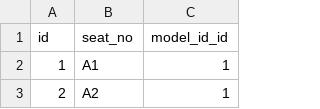
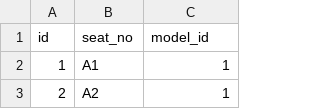
Before and after one commit to hkarakose/user_projects, a CSV file: example-jhipster/src/main/resources/config/liquibase/ticketing_airplane_model_seat.csv, drawn as a sheet; only a part is shown.

Commit message:
added test data

```diff
--- a/example-jhipster/src/main/resources/config/liquibase/ticketing_airplane_model_seat.csv
+++ b/example-jhipster/src/main/resources/config/liquibase/ticketing_airplane_model_seat.csv
@@ -1,2 +1,2 @@
-id;seat_no;model_id_id
+id;seat_no;model_id
 1;A1;1
```
Also changed, not shown: 2 other files.
